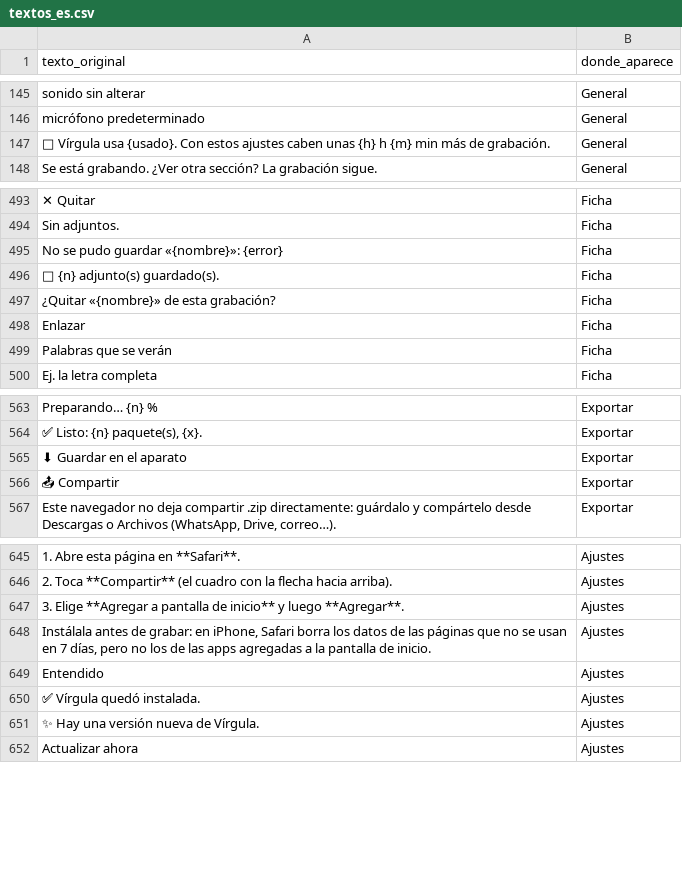
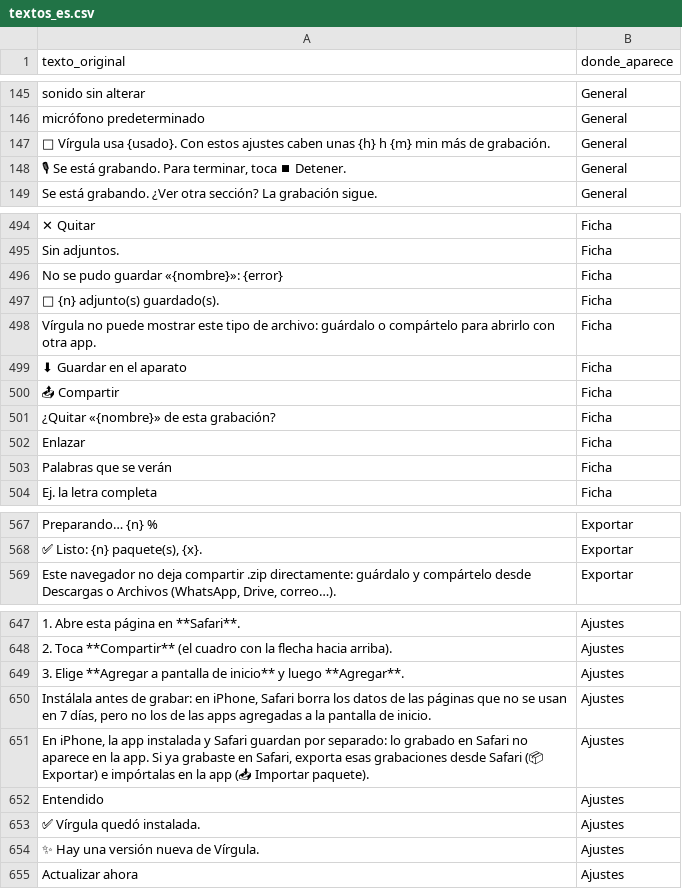
Before and after one commit to joalesmu/virgula, a CSV file: idiomas/textos_es.csv, drawn as a sheet; only a part is shown, gaps mark what is left out; removed rows and columns are numbered as before the commit, all else as after; the diff names each change by its address in the sheet, - before the commit and + after, or states it on an @@ line.

```diff
--- a/idiomas/textos_es.csv
+++ b/idiomas/textos_es.csv
+row 148: 🎙 Se está grabando. Para terminar, toca ⏹ Detener. | General
+row 498: Vírgula no puede mostrar este tipo de archivo: guárdalo o compártelo para abrirlo con otra app. | Ficha
+row 499: ⬇ Guardar en el aparato | Ficha
+row 500: 📤 Compartir | Ficha
-row 565: ⬇ Guardar en el aparato | Exportar
-row 566: 📤 Compartir | Exportar
+row 651: En iPhone, la app instalada y Safari guardan por separado: lo grabado en Safari no aparece en la app. Si ya grabaste en Safari, exporta esas grabaciones desde Safari (📦 Exportar) e impórtalas en la app (📥 Importar paquete). | Ajustes
```
Also changed, not shown: 14 other files.
